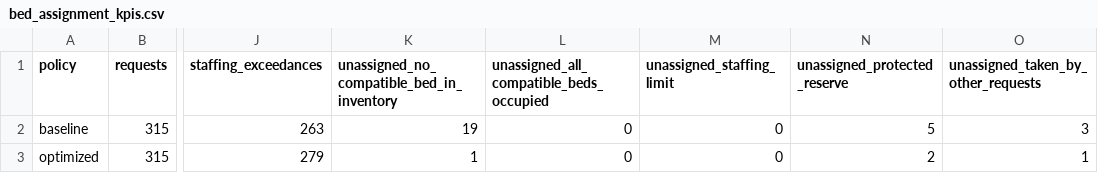
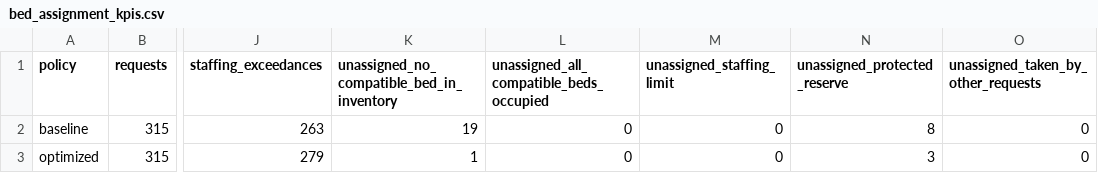
Before and after one commit to krishna6116/CareOps-AI, a CSV file: optimization/resource_planning/outputs/bed_assignment_kpis.csv, drawn as a sheet; only a part is shown, gaps mark what is left out; the diff names each change by its address in the sheet, - before the commit and + after, or states it on an @@ line.

```diff
--- a/optimization/resource_planning/outputs/bed_assignment_kpis.csv
+++ b/optimization/resource_planning/outputs/bed_assignment_kpis.csv
-N2 (unassigned_protected_reserve): 5
+N2 (unassigned_protected_reserve): 8
-O2: 3
+O2: 0
-N3 (unassigned_protected_reserve): 2
+N3 (unassigned_protected_reserve): 3
-O3: 1
+O3: 0
```
Also changed, not shown: ml/los_prediction/los_training_summary.csv, ml/no_show_prediction/no_show_training_summary.csv, 10 other files.
